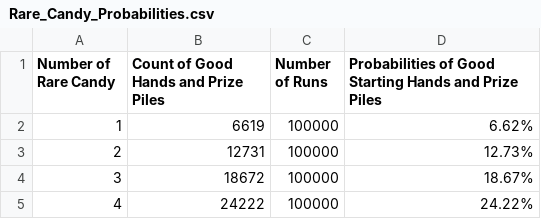
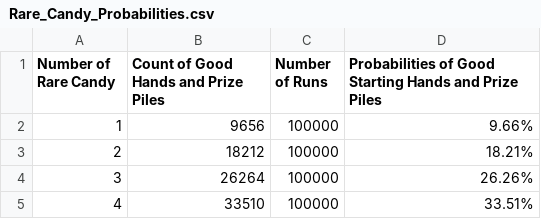
Before and after one commit to roccovulpis/Probability-and-Applied-Stats-Project-1, a CSV file: JavaProjects/PokemonCardGame/ExportedPokemonData/Rare_Candy_Probabilities.csv, drawn as a sheet.

Commit message:
Add files via upload

```diff
--- a/JavaProjects/PokemonCardGame/ExportedPokemonData/Rare_Candy_Probabilities.csv
+++ b/JavaProjects/PokemonCardGame/ExportedPokemonData/Rare_Candy_Probabilities.csv
@@ -1,5 +1,5 @@
 Number of Rare Candy,Count of Good Hands and Prize Piles,Number of Runs,Probabilities of Good Starting Hands and Prize Piles
-1,6619,100000,6.62%
-2,12731,100000,12.73%
-3,18672,100000,18.67%
-4,24222,100000,24.22%
+1,9656,100000,9.66%
+2,18212,100000,18.21%
+3,26264,100000,26.26%
+4,33510,100000,33.51%
```
